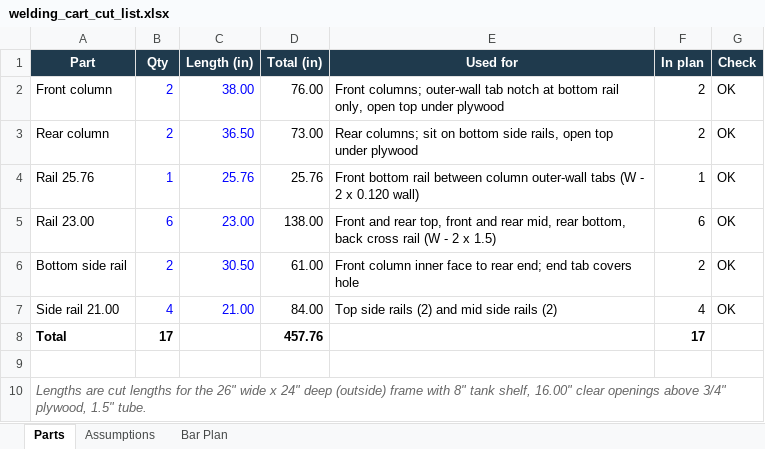
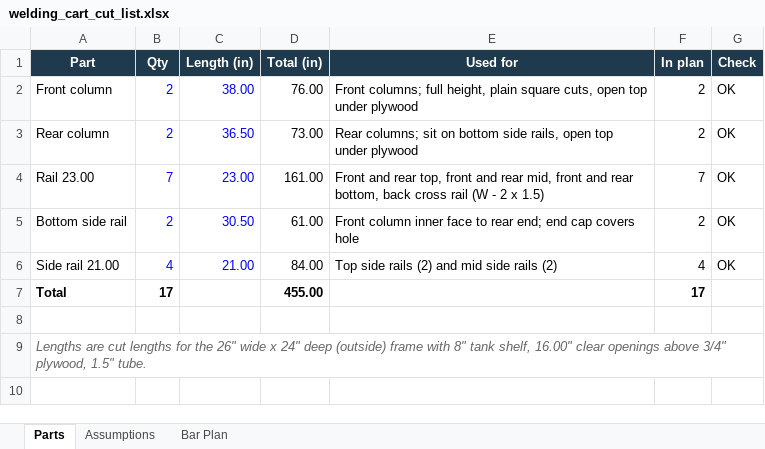
Before and after one commit to pspowell/pspowell.github.io, an Excel workbook: assets/welding_cart_cut_list.xlsx, sheet Parts, drawn as a sheet; values as stored, in another font and other column widths than the file's, no borders; removed rows and columns are numbered as before the commit, all else as after; the diff names each change by its address in the sheet, - before the commit and + after, or states it on an @@ line.

```diff
--- a/assets/welding_cart_cut_list.xlsx (sheet Parts)
+++ b/assets/welding_cart_cut_list.xlsx (sheet Parts)
-E2 (Used for): Front columns; outer-wall tab notch at bottom rail only, open top…
+E2 (Used for): Front columns; full height, plain square cuts, open top…
-row 4: Rail 25.76 | 1 | 25.76 | 25.76 | Front bottom rail between column outer-wall tabs (W - 2 x 0.120 wall) | 1 | OK
-B4 (Qty): 6
+B4 (Qty): 7
-D4 (Total (in)): 138.00
+D4 (Total (in)): 161.00
-E4 (Used for): …rear mid, rear bottom,…
+E4 (Used for): …rear mid, front and rear bottom,…
-F4 (In plan): 6
+F4 (In plan): 7
-E5 (Used for): …end; end tab covers hole
+E5 (Used for): …end; end cap covers hole
-D7 (Total (in)): 457.76
+D7 (Total (in)): 455.00
```
Also changed, not shown: sheet Bar Plan, formulas that keep their value, 2 other files.
